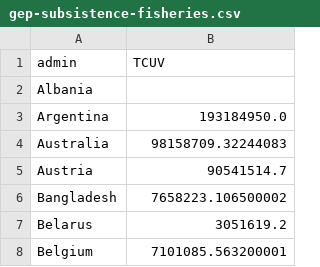
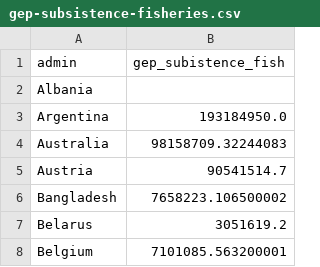
Before and after one commit to mcwayrm/gep-subsistence-fisheries, a CSV file: gep-subsistence-fisheries.csv, drawn as a sheet; only a part is shown.

```diff
--- a/gep-subsistence-fisheries.csv
+++ b/gep-subsistence-fisheries.csv
@@ -1,2 +1,2 @@
-admin,TCUV
+admin,gep_subistence_fish
 Albania,
```
Also changed, not shown: 2 other files.
